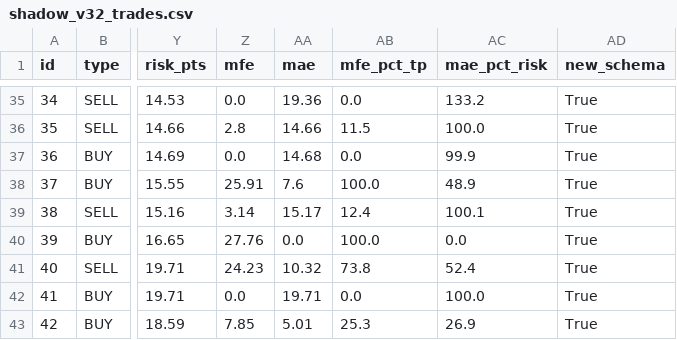
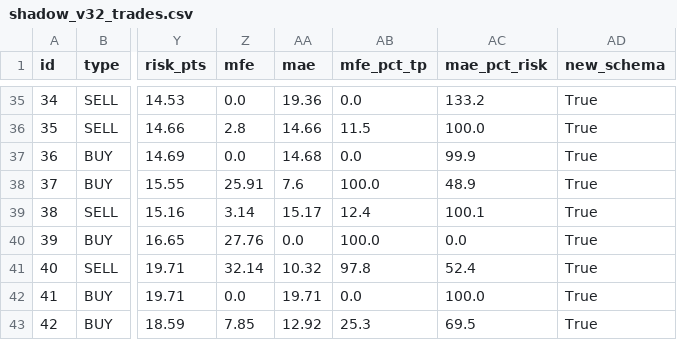
Before and after one commit to anouarbenmohamed-ui/gold-shadow, a CSV file: shadow_data/shadow_v32_trades.csv, drawn as a sheet; only a part is shown, gaps mark what is left out; the diff names each change by its address in the sheet, - before the commit and + after, or states it on an @@ line.

Commit message:
shadow update

```diff
--- a/shadow_data/shadow_v32_trades.csv
+++ b/shadow_data/shadow_v32_trades.csv
-Z41 (mfe): 24.23
+Z41 (mfe): 32.14
-AB41 (mfe_pct_tp): 73.8
+AB41 (mfe_pct_tp): 97.8
-AA43 (mae): 5.01
+AA43 (mae): 12.92
-AC43 (mae_pct_risk): 26.9
+AC43 (mae_pct_risk): 69.5
```
Also changed, not shown: 2 other files.
